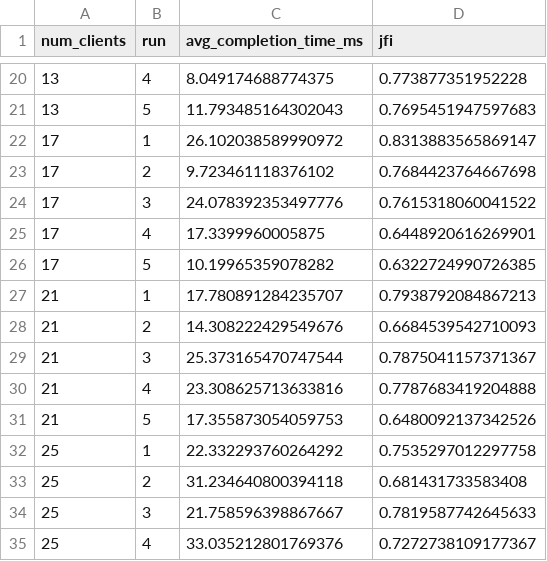
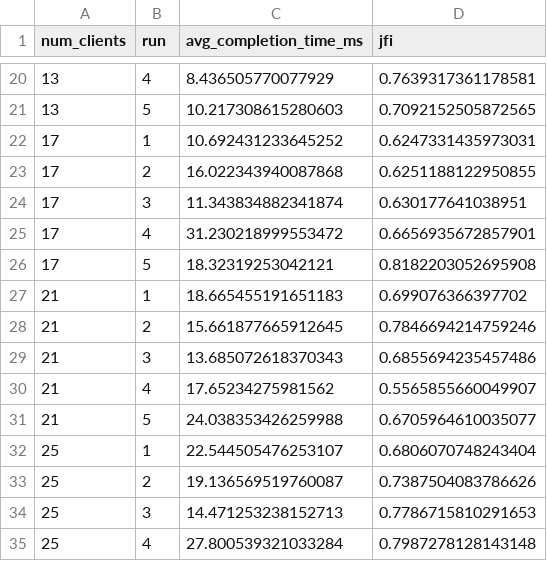
Before and after one commit to lakshgoel5/Socket_Programming, a CSV file: part2/results.csv, drawn as a sheet; only a part is shown, gaps mark what is left out; the diff covers the shown part only.

```diff
--- a/part2/results.csv
+++ b/part2/results.csv
@@ -20,16 +20,16 @@ num_clients,run,avg_completion_time_ms,jfi
-13,4,8.049174688774375,0.773877351952228
-13,5,11.793485164302043,0.7695451947597683
-17,1,26.102038589990972,0.8313883565869147
-17,2,9.723461118376102,0.7684423764667698
-17,3,24.078392353497776,0.7615318060041522
-17,4,17.3399960005875,0.6448920616269901
-17,5,10.19965359078282,0.6322724990726385
-21,1,17.780891284235707,0.7938792084867213
-21,2,14.308222429549676,0.6684539542710093
-21,3,25.373165470747544,0.7875041157371367
-21,4,23.308625713633816,0.7787683419204888
-21,5,17.355873054059753,0.6480092137342526
-25,1,22.332293760264292,0.7535297012297758
-25,2,31.234640800394118,0.681431733583408
-25,3,21.758596398867667,0.7819587742645633
-25,4,33.035212801769376,0.7272738109177367
+13,4,8.436505770077929,0.7639317361178581
+13,5,10.217308615280603,0.7092152505872565
+17,1,10.692431233645252,0.6247331435973031
+17,2,16.022343940087868,0.6251188122950855
+17,3,11.343834882341874,0.630177641038951
+17,4,31.230218999553472,0.6656935672857901
+17,5,18.32319253042121,0.8182203052695908
+21,1,18.665455191651183,0.699076366397702
+21,2,15.661877665912645,0.7846694214759246
+21,3,13.685072618370343,0.6855694235457486
+21,4,17.65234275981562,0.5565855660049907
+21,5,24.038353426259988,0.6705964610035077
+25,1,22.544505476253107,0.6806070748243404
+25,2,19.136569519760087,0.7387504083786626
+25,3,14.471253238152713,0.7786715810291653
+25,4,27.800539321033284,0.7987278128143148
```
Also changed, not shown: 53 edited cells elsewhere in this file, 4 other files.
